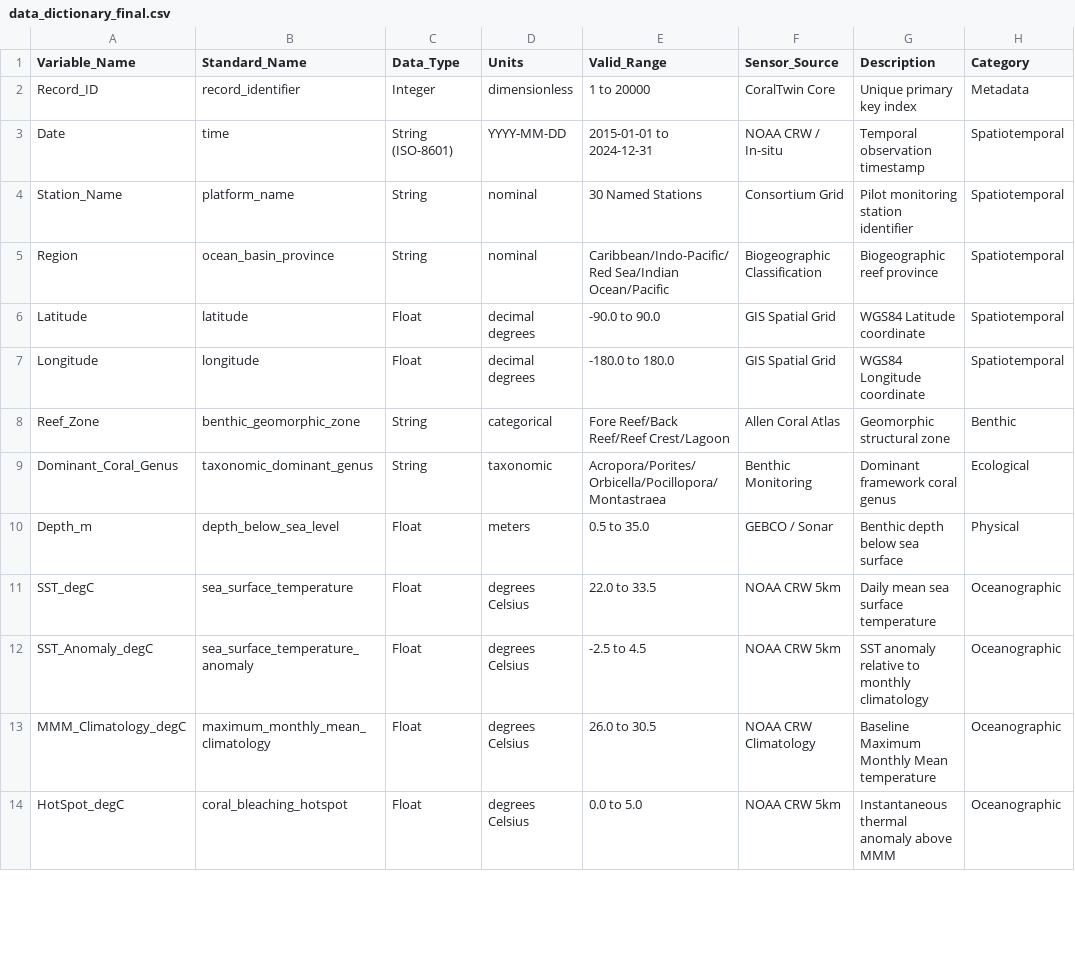
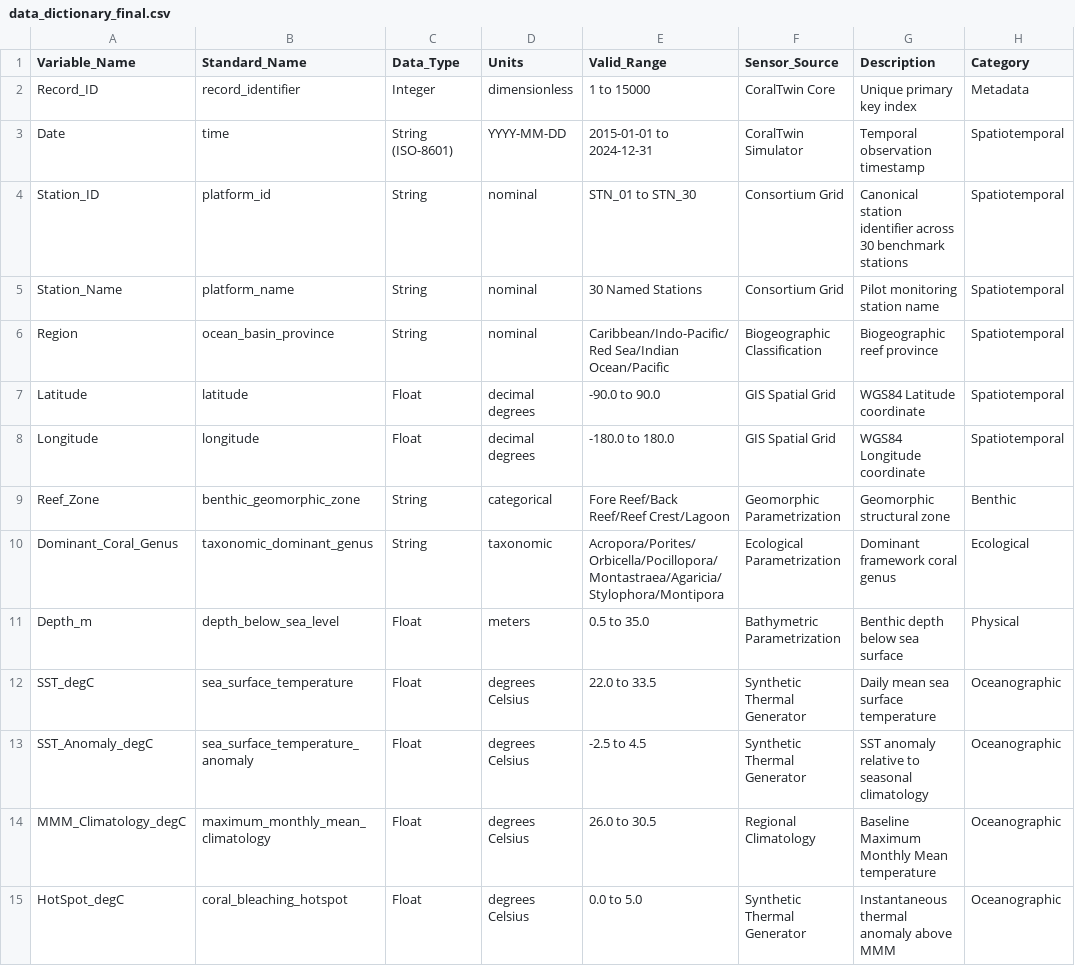
Before and after one commit to HrSly11/CoralTwin-DT, a CSV file: 03_Data/data_dictionary_final.csv, drawn as a sheet; only a part is shown; the diff covers the shown part only.

```diff
--- a/03_Data/data_dictionary_final.csv
+++ b/03_Data/data_dictionary_final.csv
@@ -1,5 +1,6 @@
 Variable_Name,Standard_Name,Data_Type,Units,Valid_Range,Sensor_Source,Description,Category
-Record_ID,record_identifier,Integer,dimensionless,1 to 20000,CoralTwin Core,Unique primary key index,Metadata
-Date,time,String (ISO-8601),YYYY-MM-DD,2015-01-01 to 2024-12-31,NOAA CRW / In-situ,Temporal observation timestamp,Spatiotemporal
-Station_Name,platform_name,String,nominal,30 Named Stations,Consortium Grid,Pilot monitoring station identifier,Spatiotemporal
+Record_ID,record_identifier,Integer,dimensionless,1 to 15000,CoralTwin Core,Unique primary key index,Metadata
+Date,time,String (ISO-8601),YYYY-MM-DD,2015-01-01 to 2024-12-31,CoralTwin Simulator,Temporal observation timestamp,Spatiotemporal
+Station_ID,platform_id,String,nominal,STN_01 to STN_30,Consortium Grid,Canonical station identifier across 30 benchmark stations,Spatiotemporal
+Station_Name,platform_name,String,nominal,30 Named Stations,Consortium Grid,Pilot monitoring station name,Spatiotemporal
 Region,ocean_basin_province,String,nominal,Caribbean/Indo-Pacific/Red Sea/Indian Ocean/Pacific,Biogeographic Classification,Biogeographic reef province,Spatiotemporal
@@ -7,8 +8,8 @@ Latitude,latitude,Float,decimal degrees,-90.0 to 90.0,GIS Spatial Grid,WGS84 Lat
 Longitude,longitude,Float,decimal degrees,-180.0 to 180.0,GIS Spatial Grid,WGS84 Longitude coordinate,Spatiotemporal
-Reef_Zone,benthic_geomorphic_zone,String,categorical,Fore Reef/Back Reef/Reef Crest/Lagoon,Allen Coral Atlas,Geomorphic structural zone,Benthic
-Dominant_Coral_Genus,taxonomic_dominant_genus,String,taxonomic,Acropora/Porites/Orbicella/Pocillopora/Montastraea,Benthic Monitoring,Dominant framework coral genus,Ecological
-Depth_m,depth_below_sea_level,Float,meters,0.5 to 35.0,GEBCO / Sonar,Benthic depth below sea surface,Physical
-SST_degC,sea_surface_temperature,Float,degrees Celsius,22.0 to 33.5,NOAA CRW 5km,Daily mean sea surface temperature,Oceanographic
-SST_Anomaly_degC,sea_surface_temperature_anomaly,Float,degrees Celsius,-2.5 to 4.5,NOAA CRW 5km,SST anomaly relative to monthly climatology,Oceanographic
-MMM_Climatology_degC,maximum_monthly_mean_climatology,Float,degrees Celsius,26.0 to 30.5,NOAA CRW Climatology,Baseline Maximum Monthly Mean temperature,Oceanographic
-HotSpot_degC,coral_bleaching_hotspot,Float,degrees Celsius,0.0 to 5.0,NOAA CRW 5km,Instantaneous thermal anomaly above MMM,Oceanographic
+Reef_Zone,benthic_geomorphic_zone,String,categorical,Fore Reef/Back Reef/Reef Crest/Lagoon,Geomorphic Parametrization,Geomorphic structural zone,Benthic
+Dominant_Coral_Genus,taxonomic_dominant_genus,String,taxonomic,Acropora/Porites/Orbicella/Pocillopora/Montastraea/Agaricia/Stylophora/Montipora,Ecological Parametrization,Dominant framework coral genus,Ecological
+Depth_m,depth_below_sea_level,Float,meters,0.5 to 35.0,Bathymetric Parametrization,Benthic depth below sea surface,Physical
+SST_degC,sea_surface_temperature,Float,degrees Celsius,22.0 to 33.5,Synthetic Thermal Generator,Daily mean sea surface temperature,Oceanographic
+SST_Anomaly_degC,sea_surface_temperature_anomaly,Float,degrees Celsius,-2.5 to 4.5,Synthetic Thermal Generator,SST anomaly relative to seasonal climatology,Oceanographic
+MMM_Climatology_degC,maximum_monthly_mean_climatology,Float,degrees Celsius,26.0 to 30.5,Regional Climatology,Baseline Maximum Monthly Mean temperature,Oceanographic
+HotSpot_degC,coral_bleaching_hotspot,Float,degrees Celsius,0.0 to 5.0,Synthetic Thermal Generator,Instantaneous thermal anomaly above MMM,Oceanographic
```
Also changed, not shown: 1 added row and 32 edited cells elsewhere in this file, 03_Data/synthetic_dataset/synthetic_climate_scenarios_2025_2050.csv, 14 other files.
